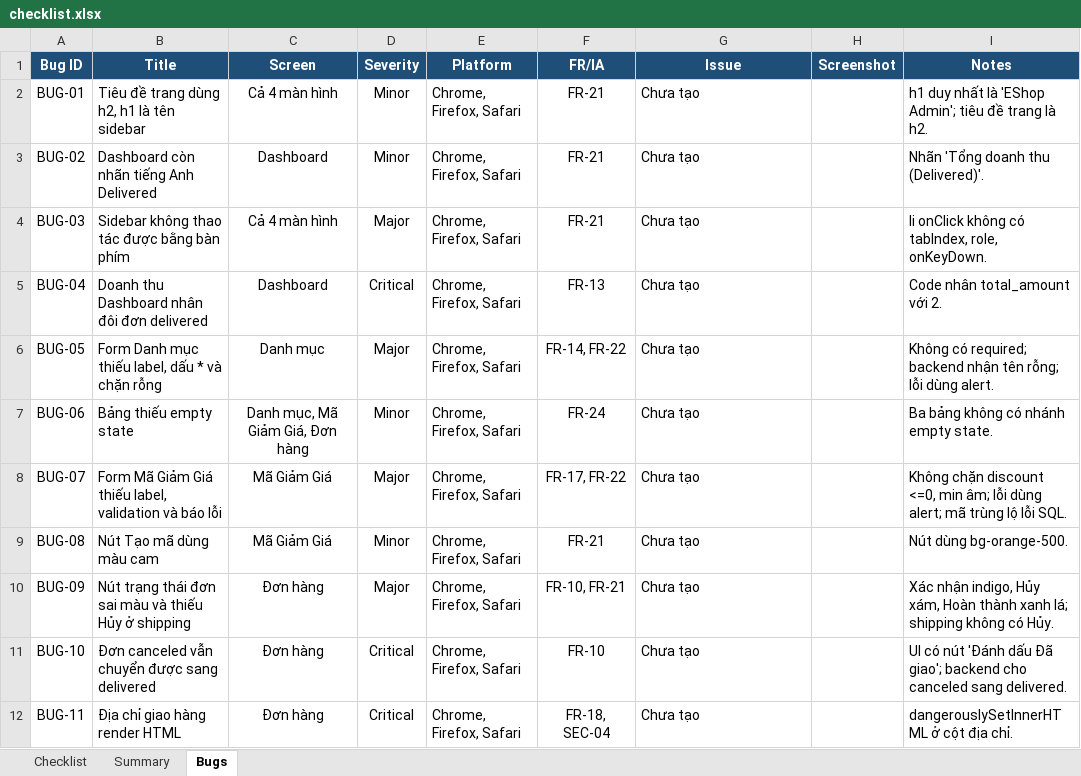
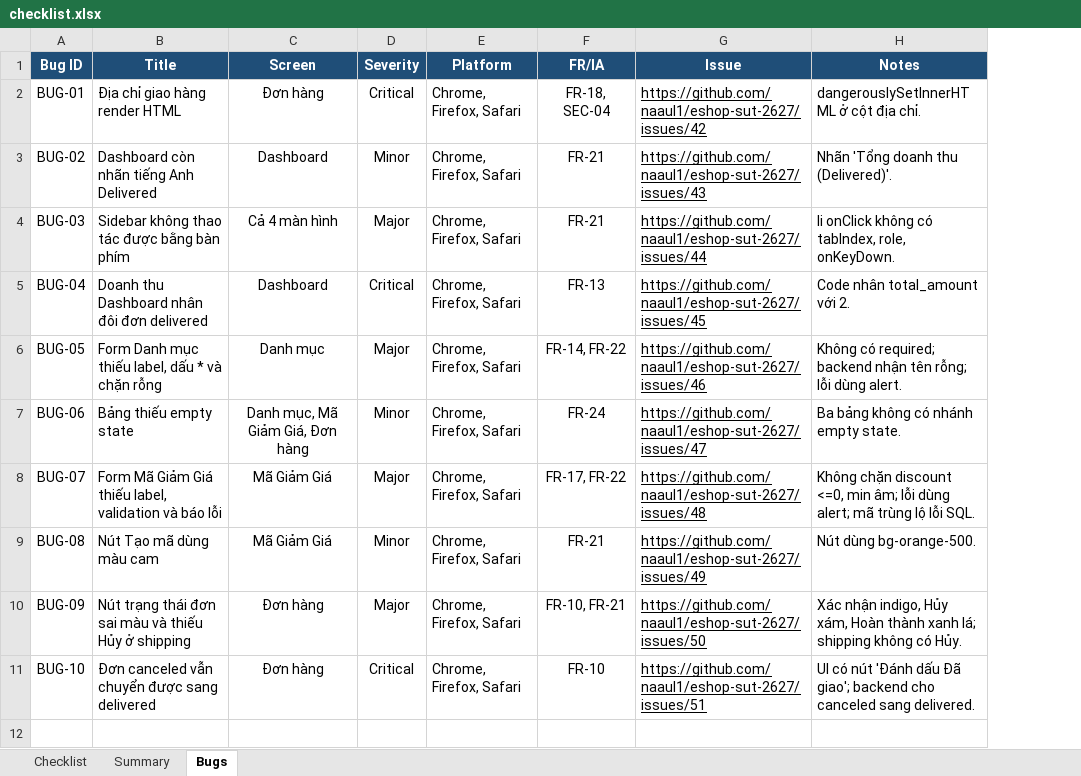
Before and after one commit to naaul1/eshop-sut-2627, an Excel workbook: docs/checklist.xlsx, sheet Bugs, drawn as a sheet; values as stored, in another font and other column widths than the file's, no borders; charts and pictures not drawn; removed rows and columns are numbered as before the commit, all else as after; the diff names each change by its address in the sheet, - before the commit and + after, or states it on an @@ line.

```diff
--- a/docs/checklist.xlsx (sheet Bugs)
+++ b/docs/checklist.xlsx (sheet Bugs)
-column H (Screenshot), empty
-B2 (Title): Tiêu đề trang dùng h2, h1 là tên sidebar
+B2 (Title): Địa chỉ giao hàng render HTML
-C2 (Screen): Cả 4 màn hình
+C2 (Screen): Đơn hàng
-D2 (Severity): Minor
+D2 (Severity): Critical
-F2 (FR/IA): FR-21
+F2 (FR/IA): FR-18, SEC-04
-G2 (Issue): Chưa tạo
+G2 (Issue): https://github.com/naaul1/eshop-sut-2627/issues/42
-G2:G11 underline: off
+G2:G11 underline: on
-H2 (Notes): h1 duy nhất là 'EShop Admin'; tiêu đề trang là h2.
+H2 (Notes): dangerouslySetInnerHTML ở cột địa chỉ.
-G3 (Issue): Chưa tạo
+G3 (Issue): https://github.com/naaul1/eshop-sut-2627/issues/43
-G4 (Issue): Chưa tạo
+G4 (Issue): https://github.com/naaul1/eshop-sut-2627/issues/44
-G5 (Issue): Chưa tạo
+G5 (Issue): https://github.com/naaul1/eshop-sut-2627/issues/45
-G6 (Issue): Chưa tạo
+G6 (Issue): https://github.com/naaul1/eshop-sut-2627/issues/46
-G7 (Issue): Chưa tạo
+G7 (Issue): https://github.com/naaul1/eshop-sut-2627/issues/47
-G8 (Issue): Chưa tạo
+G8 (Issue): https://github.com/naaul1/eshop-sut-2627/issues/48
-G9 (Issue): Chưa tạo
+G9 (Issue): https://github.com/naaul1/eshop-sut-2627/issues/49
-G10 (Issue): Chưa tạo
+G10 (Issue): https://github.com/naaul1/eshop-sut-2627/issues/50
-G11 (Issue): Chưa tạo
+G11 (Issue): https://github.com/naaul1/eshop-sut-2627/issues/51
-row 12: BUG-11 | Địa chỉ giao hàng render HTML | Đơn hàng | Critical | Chrome, Firefox, Safari | FR-18, SEC-04 | Chưa tạo |  | dangerouslySetInnerHTML ở cột địa chỉ.
```
Also changed, not shown: sheet Checklist, sheet Summary, 4 other files.
